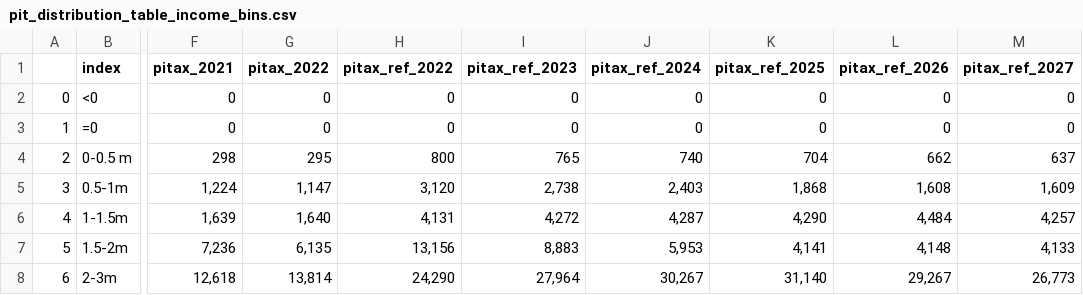
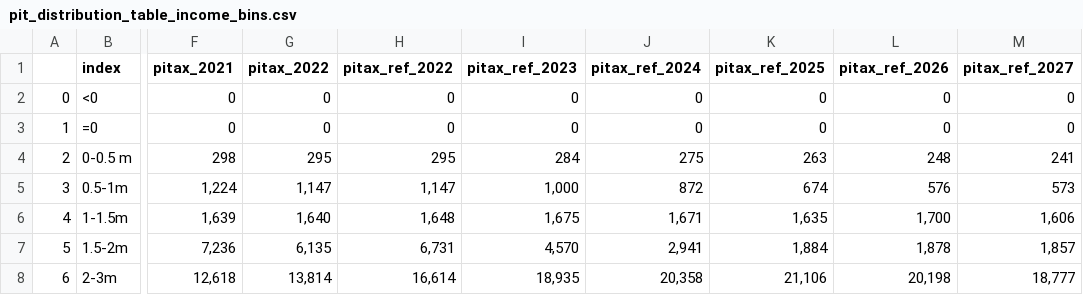
Before and after one commit to sebastiansajie/Uganda-Tax-Microsimulation, a CSV file: pit_distribution_table_income_bins.csv, drawn as a sheet; only a part is shown, gaps mark what is left out; the diff covers the shown part only; the diff names each change by its address in the sheet, - before the commit and + after, or states it on an @@ line.

```diff
--- a/pit_distribution_table_income_bins.csv
+++ b/pit_distribution_table_income_bins.csv
-H4 (pitax_ref_2022): 800
+H4 (pitax_ref_2022): 295
-I4 (pitax_ref_2023): 765
+I4 (pitax_ref_2023): 284
-J4 (pitax_ref_2024): 740
+J4 (pitax_ref_2024): 275
-K4 (pitax_ref_2025): 704
+K4 (pitax_ref_2025): 263
-L4 (pitax_ref_2026): 662
+L4 (pitax_ref_2026): 248
-M4 (pitax_ref_2027): 637
+M4 (pitax_ref_2027): 241
-H5 (pitax_ref_2022): 3,120
+H5 (pitax_ref_2022): 1,147
-I5 (pitax_ref_2023): 2,738
+I5 (pitax_ref_2023): 1,000
-J5 (pitax_ref_2024): 2,403
+J5 (pitax_ref_2024): 872
-K5 (pitax_ref_2025): 1,868
+K5 (pitax_ref_2025): 674
-L5 (pitax_ref_2026): 1,608
+L5 (pitax_ref_2026): 576
-M5 (pitax_ref_2027): 1,609
+M5 (pitax_ref_2027): 573
-H6 (pitax_ref_2022): 4,131
+H6 (pitax_ref_2022): 1,648
-I6 (pitax_ref_2023): 4,272
+I6 (pitax_ref_2023): 1,675
-J6 (pitax_ref_2024): 4,287
+J6 (pitax_ref_2024): 1,671
-K6 (pitax_ref_2025): 4,290
+K6 (pitax_ref_2025): 1,635
-L6 (pitax_ref_2026): 4,484
+L6 (pitax_ref_2026): 1,700
-M6 (pitax_ref_2027): 4,257
+M6 (pitax_ref_2027): 1,606
-H7 (pitax_ref_2022): 13,156
+H7 (pitax_ref_2022): 6,731
-I7 (pitax_ref_2023): 8,883
+I7 (pitax_ref_2023): 4,570
-J7 (pitax_ref_2024): 5,953
+J7 (pitax_ref_2024): 2,941
-K7 (pitax_ref_2025): 4,141
+K7 (pitax_ref_2025): 1,884
-L7 (pitax_ref_2026): 4,148
+L7 (pitax_ref_2026): 1,878
-M7 (pitax_ref_2027): 4,133
+M7 (pitax_ref_2027): 1,857
-H8 (pitax_ref_2022): 24,290
+H8 (pitax_ref_2022): 16,614
-I8 (pitax_ref_2023): 27,964
+I8 (pitax_ref_2023): 18,935
-J8 (pitax_ref_2024): 30,267
+J8 (pitax_ref_2024): 20,358
-K8 (pitax_ref_2025): 31,140
+K8 (pitax_ref_2025): 21,106
-L8 (pitax_ref_2026): 29,267
+L8 (pitax_ref_2026): 20,198
-M8 (pitax_ref_2027): 26,773
+M8 (pitax_ref_2027): 18,777
```
Also changed, not shown: 30 edited cells elsewhere in this file, pit_distribution_table.csv, pit_distribution_table_top1.csv, 19 other files.
